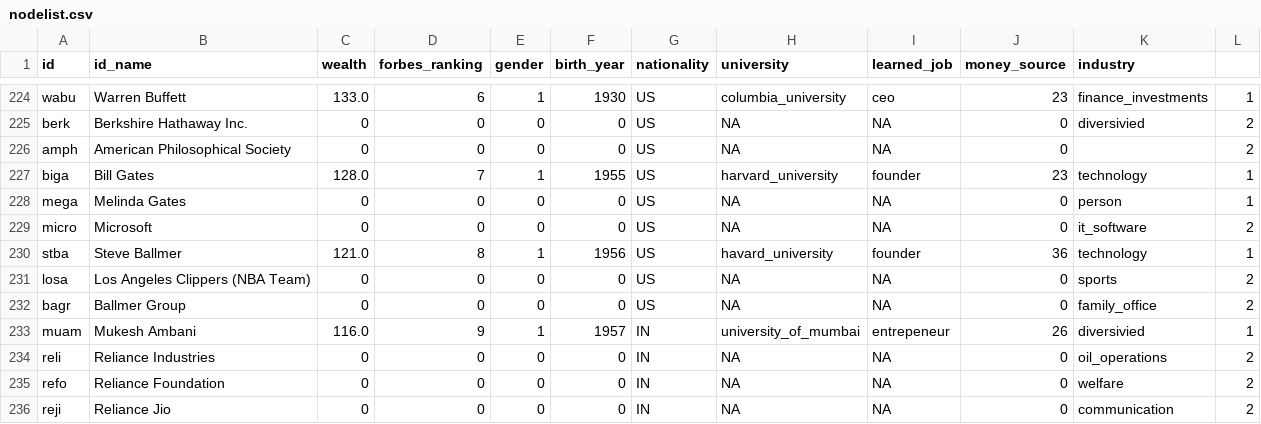
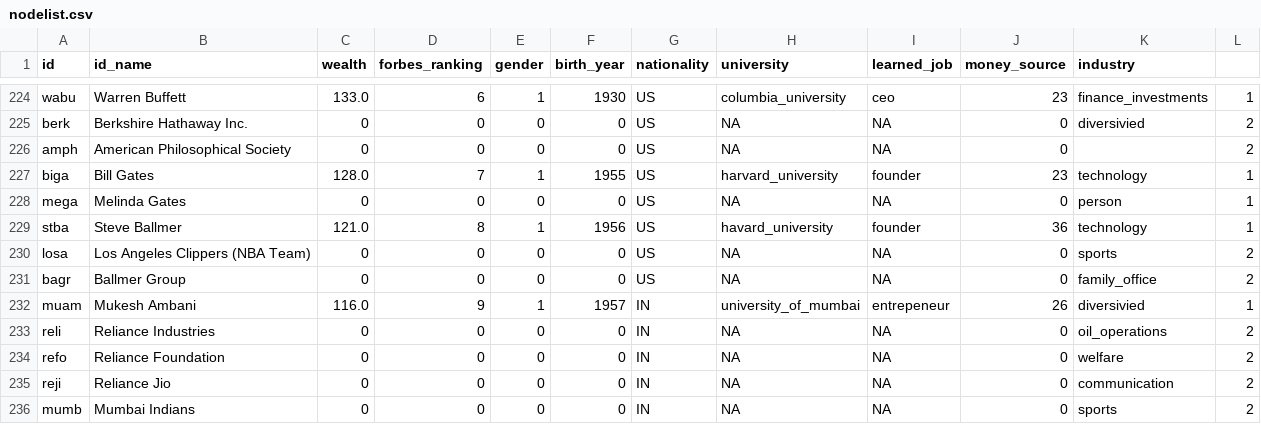
Before and after one commit to nilsmwtz/SNA-Billionaires, a CSV file: nodelist.csv, drawn as a sheet; only a part is shown, gaps mark what is left out; the shorter side is filled out with more unchanged rows.

Commit message:
Update nodelist.csv

```diff
--- a/nodelist.csv
+++ b/nodelist.csv
@@ -228,3 +228,2 @@ biga,Bill Gates,128.0,7,1,1955,US,harvard_university,founder,23,technology,1
 mega,Melinda Gates,0,0,0,0,US,NA,NA,0,person,1
-micro,Microsoft,0,0,0,0,US,NA,NA,0,it_software,2
 stba,Steve Ballmer,121.0,8,1,1956,US,havard_university,founder,36,technology,1
```
